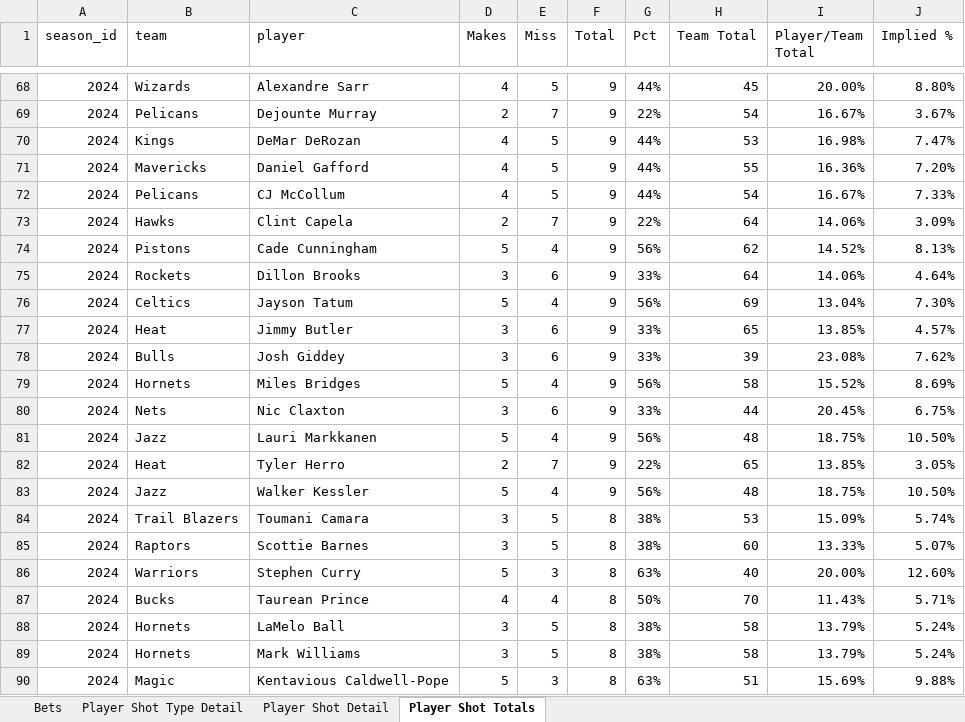
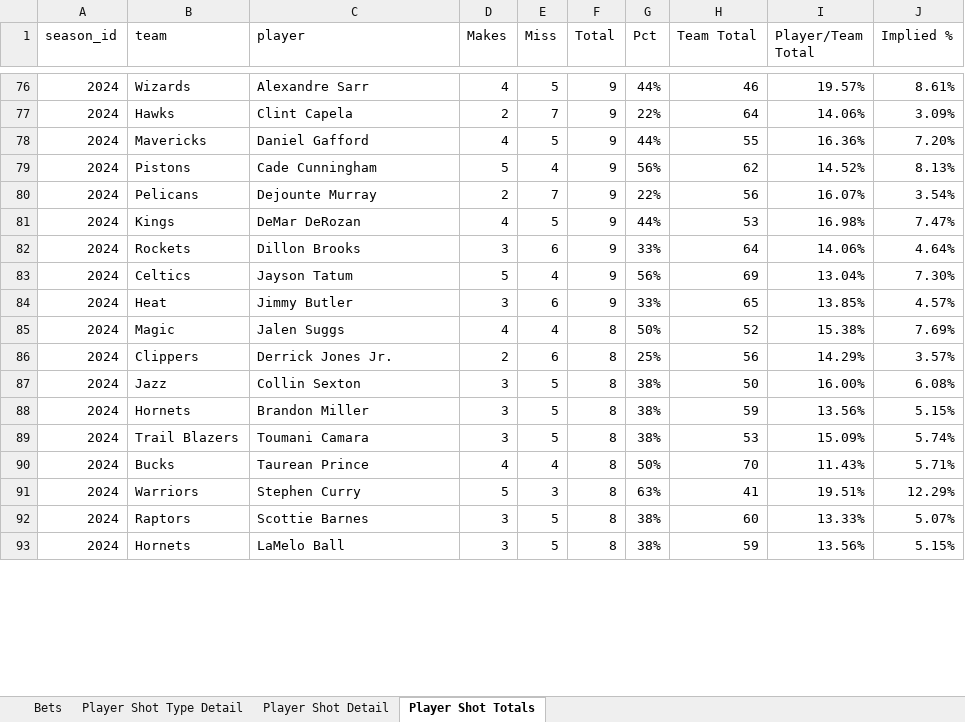
Before and after one commit to jakesjordan00/NBAdb, an Excel workbook: Reports/Players v2.xlsx, sheet Player Shot Totals, drawn as a sheet; only a part is shown, gaps mark what is left out; values as stored, in another font and other column widths than the file's, no borders; conditional formats and table styles not drawn; removed rows and columns are numbered as before the commit, all else as after; the diff covers the shown part only; the diff names each change by its address in the sheet, - before the commit and + after, or states it on an @@ line.

```diff
--- a/Reports/Players v2.xlsx (sheet Player Shot Totals)
+++ b/Reports/Players v2.xlsx (sheet Player Shot Totals)
-H76 (Team Total): 45
+H76 (Team Total): 46
-I76 (Player/Team Total): 20.00%
+I76 (Player/Team Total): 19.57%
-J76 (Implied %): 8.80%
+J76 (Implied %): 8.61%
@@ row 73 moved to row 77: 2024 @@
@@ row 71 moved to row 78: 2024 @@
@@ row 74 moved to row 79: 2024 @@
-H80 (Team Total): 54
+H80 (Team Total): 56
-I80 (Player/Team Total): 16.67%
+I80 (Player/Team Total): 16.07%
-J80 (Implied %): 3.67%
+J80 (Implied %): 3.54%
-row 72: 2024 | Pelicans | CJ McCollum | 4 | 5 | 9 | 44% | 54 | 16.67% | 7.33%
@@ row 78 moved to row 72: 2024 @@
-row 79: 2024 | Hornets | Miles Bridges | 5 | 4 | 9 | 56% | 58 | 15.52% | 8.69%
@@ row 80 moved to row 69: 2024 @@
-row 81: 2024 | Jazz | Lauri Markkanen | 5 | 4 | 9 | 56% | 48 | 18.75% | 10.50%
@@ row 82 moved to row 75: 2024 @@
-row 83: 2024 | Jazz | Walker Kessler | 5 | 4 | 9 | 56% | 48 | 18.75% | 10.50%
+row 85: 2024 | Magic | Jalen Suggs | 4 | 4 | 8 | 50% | 52 | 15.38% | 7.69%
@@ row 93 moved to row 86: 2024 @@
+row 87: 2024 | Jazz | Collin Sexton | 3 | 5 | 8 | 38% | 50 | 16.00% | 6.08%
+row 88: 2024 | Hornets | Brandon Miller | 3 | 5 | 8 | 38% | 59 | 13.56% | 5.15%
@@ row 87 moved to row 90: 2024 @@
+row 91: 2024 | Warriors | Stephen Curry | 5 | 3 | 8 | 63% | 41 | 19.51% | 12.29%
-row 86: 2024 | Warriors | Stephen Curry | 5 | 3 | 8 | 63% | 40 | 20.00% | 12.60%
-H93 (Team Total): 58
+H93 (Team Total): 59
-I93 (Player/Team Total): 13.79%
+I93 (Player/Team Total): 13.56%
-J93 (Implied %): 5.24%
+J93 (Implied %): 5.15%
-row 89: 2024 | Hornets | Mark Williams | 3 | 5 | 8 | 38% | 58 | 13.79% | 5.24%
-row 90: 2024 | Magic | Kentavious Caldwell-Pope | 5 | 3 | 8 | 63% | 51 | 15.69% | 9.88%
```
Also changed, not shown: 76 added rows, 68 removed rows, 66 moved rows and 141 edited cells elsewhere in this sheet, sheet Player Shot Type Detail, sheet Player Shot Detail, hidden cells, 33 other files.
